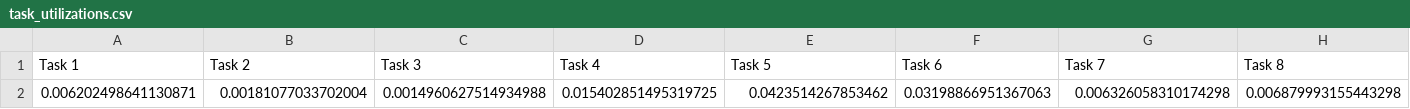
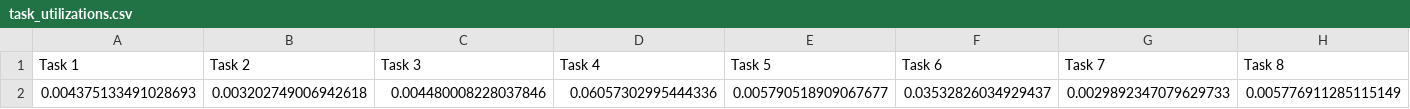
Before and after one commit to Negarnbkhti42/real-time-project, a CSV file: task_utilizations.csv, drawn as a sheet; only a part is shown; removed rows and columns are numbered as before the commit, all else as after; rows hold the shown columns only; the diff names each change by its address in the sheet, - before the commit and + after, or states it on an @@ line.

```diff
--- a/task_utilizations.csv
+++ b/task_utilizations.csv
-row 2: 0.006202498641130871 | 0.00181077033702004 | 0.0014960627514934988 | 0.015402851495319725 | 0.0423514267853462 | 0.03198866951367063 | 0.006326058310174298 | 0.006879993155443298
+row 2: 0.004375133491028693 | 0.003202749006942618 | 0.004480008228037846 | 0.06057302995444336 | 0.005790518909067677 | 0.03532826034929437 | 0.0029892347079629733 | 0.005776911285115149
```
Also changed, not shown: 8_cores_0.5_utilization_wfd_mapping.csv, task_set.csv, 2 other files.
